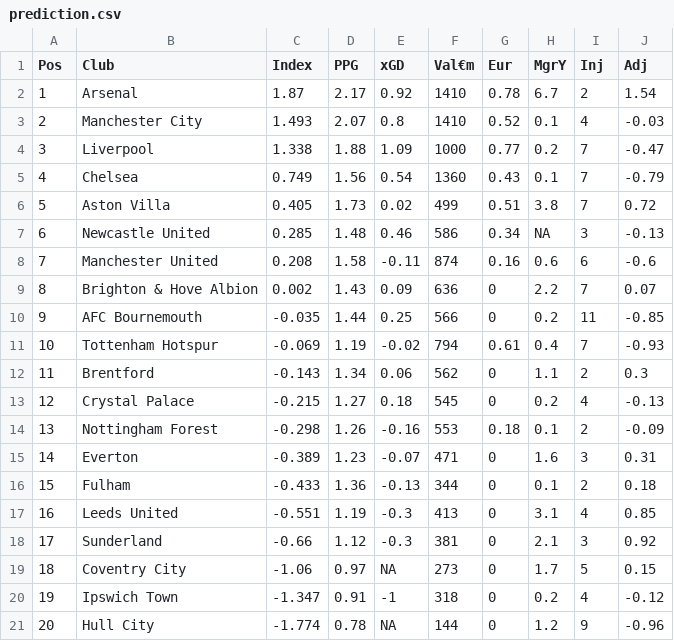
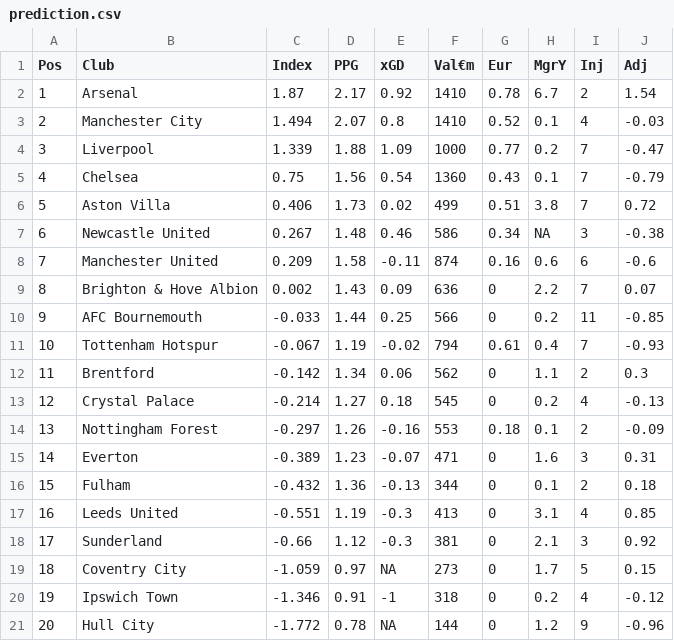
Before and after one commit to brown-allen/eplTableBattle, a CSV file: data/model/prediction.csv, drawn as a sheet.

```diff
--- a/data/model/prediction.csv
+++ b/data/model/prediction.csv
@@ -2,20 +2,20 @@ Pos,Club,Index,PPG,xGD,Val€m,Eur,MgrY,Inj,Adj
 1,Arsenal,1.87,2.17,0.92,1410,0.78,6.7,2,1.54
-2,Manchester City,1.493,2.07,0.8,1410,0.52,0.1,4,-0.03
-3,Liverpool,1.338,1.88,1.09,1000,0.77,0.2,7,-0.47
-4,Chelsea,0.749,1.56,0.54,1360,0.43,0.1,7,-0.79
-5,Aston Villa,0.405,1.73,0.02,499,0.51,3.8,7,0.72
-6,Newcastle United,0.285,1.48,0.46,586,0.34,NA,3,-0.13
-7,Manchester United,0.208,1.58,-0.11,874,0.16,0.6,6,-0.6
+2,Manchester City,1.494,2.07,0.8,1410,0.52,0.1,4,-0.03
+3,Liverpool,1.339,1.88,1.09,1000,0.77,0.2,7,-0.47
+4,Chelsea,0.75,1.56,0.54,1360,0.43,0.1,7,-0.79
+5,Aston Villa,0.406,1.73,0.02,499,0.51,3.8,7,0.72
+6,Newcastle United,0.267,1.48,0.46,586,0.34,NA,3,-0.38
+7,Manchester United,0.209,1.58,-0.11,874,0.16,0.6,6,-0.6
 8,Brighton & Hove Albion,0.002,1.43,0.09,636,0,2.2,7,0.07
-9,AFC Bournemouth,-0.035,1.44,0.25,566,0,0.2,11,-0.85
-10,Tottenham Hotspur,-0.069,1.19,-0.02,794,0.61,0.4,7,-0.93
-11,Brentford,-0.143,1.34,0.06,562,0,1.1,2,0.3
-12,Crystal Palace,-0.215,1.27,0.18,545,0,0.2,4,-0.13
-13,Nottingham Forest,-0.298,1.26,-0.16,553,0.18,0.1,2,-0.09
+9,AFC Bournemouth,-0.033,1.44,0.25,566,0,0.2,11,-0.85
+10,Tottenham Hotspur,-0.067,1.19,-0.02,794,0.61,0.4,7,-0.93
+11,Brentford,-0.142,1.34,0.06,562,0,1.1,2,0.3
+12,Crystal Palace,-0.214,1.27,0.18,545,0,0.2,4,-0.13
+13,Nottingham Forest,-0.297,1.26,-0.16,553,0.18,0.1,2,-0.09
 14,Everton,-0.389,1.23,-0.07,471,0,1.6,3,0.31
-15,Fulham,-0.433,1.36,-0.13,344,0,0.1,2,0.18
+15,Fulham,-0.432,1.36,-0.13,344,0,0.1,2,0.18
 16,Leeds United,-0.551,1.19,-0.3,413,0,3.1,4,0.85
 17,Sunderland,-0.66,1.12,-0.3,381,0,2.1,3,0.92
-18,Coventry City,-1.06,0.97,NA,273,0,1.7,5,0.15
-19,Ipswich Town,-1.347,0.91,-1,318,0,0.2,4,-0.12
-20,Hull City,-1.774,0.78,NA,144,0,1.2,9,-0.96
+18,Coventry City,-1.059,0.97,NA,273,0,1.7,5,0.15
+19,Ipswich Town,-1.346,0.91,-1,318,0,0.2,4,-0.12
+20,Hull City,-1.772,0.78,NA,144,0,1.2,9,-0.96
```
Also changed, not shown: data/model/adjustments.csv, data/model/prediction_full.csv, 8 other files.
